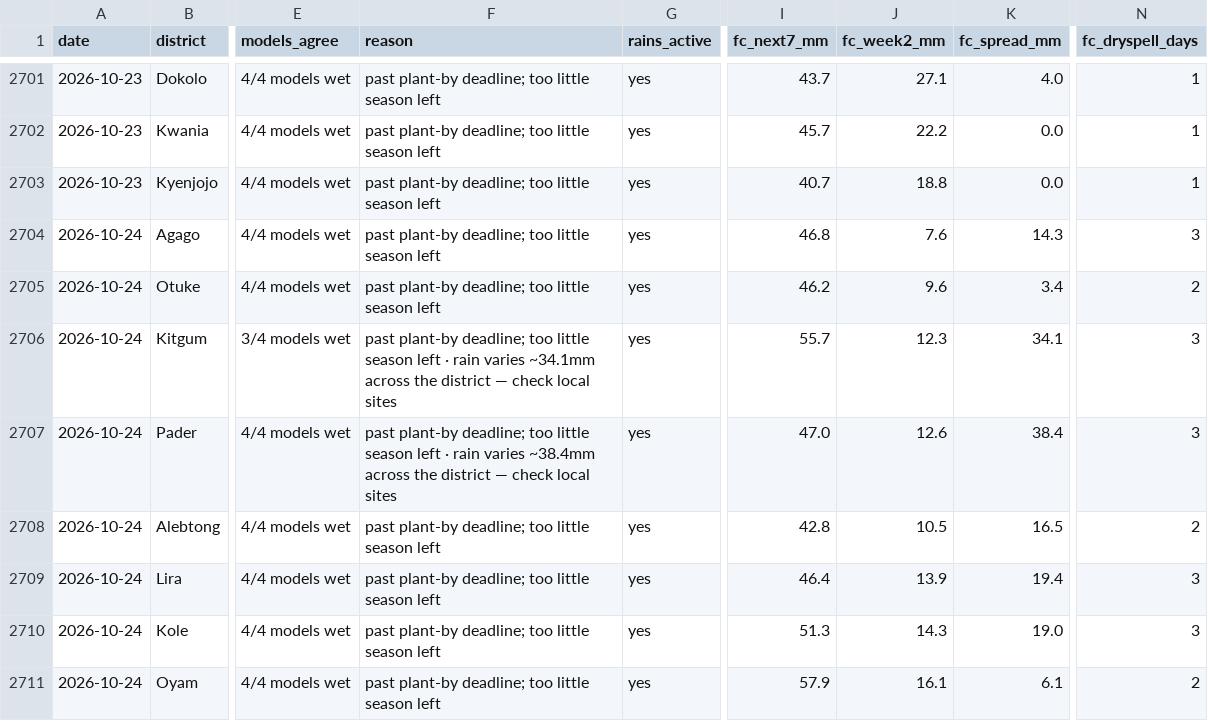
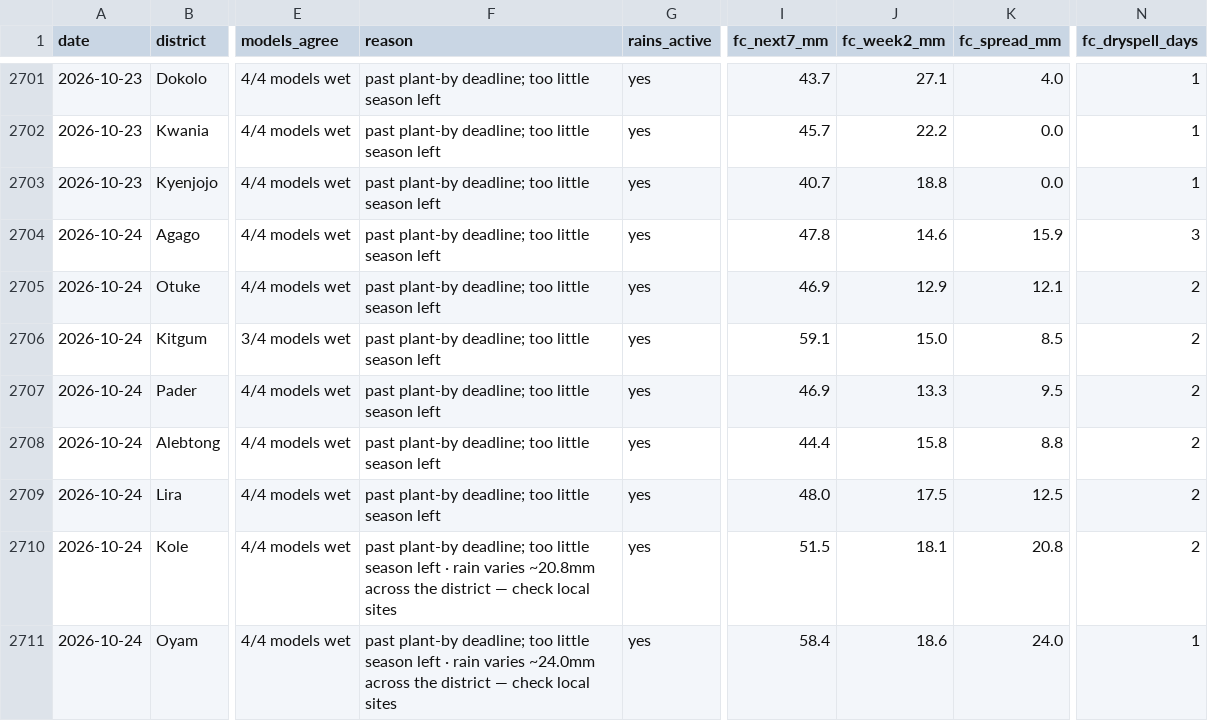
Before and after one commit to quinn-Uganda/planting-monitor, a CSV file: planting_monitor_out/history.csv, drawn as a sheet; only a part is shown, gaps mark what is left out; the diff covers the shown part only; the diff names each change by its address in the sheet, - before the commit and + after, or states it on an @@ line.

```diff
--- a/planting_monitor_out/history.csv
+++ b/planting_monitor_out/history.csv
-I2704 (fc_next7_mm): 46.8
+I2704 (fc_next7_mm): 47.8
-J2704 (fc_week2_mm): 7.6
+J2704 (fc_week2_mm): 14.6
-K2704 (fc_spread_mm): 14.3
+K2704 (fc_spread_mm): 15.9
-I2705 (fc_next7_mm): 46.2
+I2705 (fc_next7_mm): 46.9
-J2705 (fc_week2_mm): 9.6
+J2705 (fc_week2_mm): 12.9
-K2705 (fc_spread_mm): 3.4
+K2705 (fc_spread_mm): 12.1
-F2706 (reason): …season left · rain varies ~34.1mm across the district — check local sites
+F2706 (reason): …season left
-I2706 (fc_next7_mm): 55.7
+I2706 (fc_next7_mm): 59.1
-J2706 (fc_week2_mm): 12.3
+J2706 (fc_week2_mm): 15.0
-K2706 (fc_spread_mm): 34.1
+K2706 (fc_spread_mm): 8.5
-N2706:N2707 (fc_dryspell_days): 3
+N2706:N2707 (fc_dryspell_days): 2
-F2707 (reason): …season left · rain varies ~38.4mm across the district — check local sites
+F2707 (reason): …season left
-I2707 (fc_next7_mm): 47.0
+I2707 (fc_next7_mm): 46.9
-J2707 (fc_week2_mm): 12.6
+J2707 (fc_week2_mm): 13.3
-K2707 (fc_spread_mm): 38.4
+K2707 (fc_spread_mm): 9.5
-I2708 (fc_next7_mm): 42.8
+I2708 (fc_next7_mm): 44.4
-J2708 (fc_week2_mm): 10.5
+J2708 (fc_week2_mm): 15.8
-K2708 (fc_spread_mm): 16.5
+K2708 (fc_spread_mm): 8.8
-I2709 (fc_next7_mm): 46.4
+I2709 (fc_next7_mm): 48.0
-J2709 (fc_week2_mm): 13.9
+J2709 (fc_week2_mm): 17.5
-K2709 (fc_spread_mm): 19.4
+K2709 (fc_spread_mm): 12.5
-N2709:N2710 (fc_dryspell_days): 3
+N2709:N2710 (fc_dryspell_days): 2
-F2710 (reason): …season left
+F2710 (reason): …season left · rain varies ~20.8mm across the district — check local sites
-I2710 (fc_next7_mm): 51.3
+I2710 (fc_next7_mm): 51.5
-J2710 (fc_week2_mm): 14.3
+J2710 (fc_week2_mm): 18.1
-K2710 (fc_spread_mm): 19.0
+K2710 (fc_spread_mm): 20.8
-F2711 (reason): …season left
+F2711 (reason): …season left · rain varies ~24.0mm across the district — check local sites
-I2711 (fc_next7_mm): 57.9
+I2711 (fc_next7_mm): 58.4
-J2711 (fc_week2_mm): 16.1
+J2711 (fc_week2_mm): 18.6
-K2711 (fc_spread_mm): 6.1
+K2711 (fc_spread_mm): 24.0
-N2711 (fc_dryspell_days): 2
+N2711 (fc_dryspell_days): 1
```
Also changed, not shown: 51 edited cells elsewhere in this file, planting_monitor_out/status_today.csv, 4 other files.
